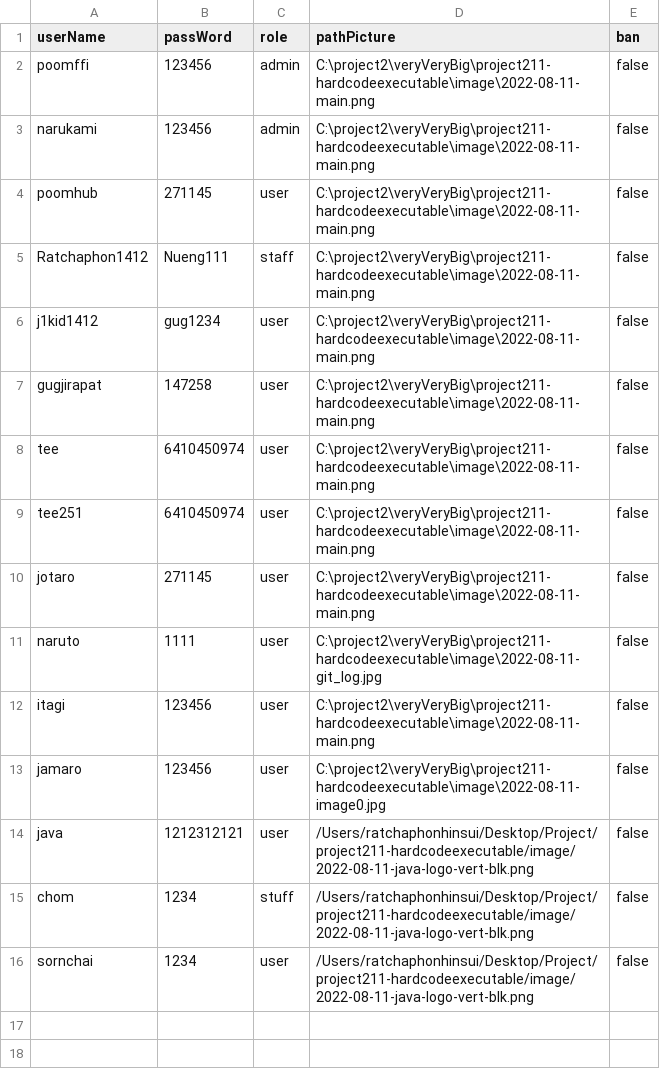
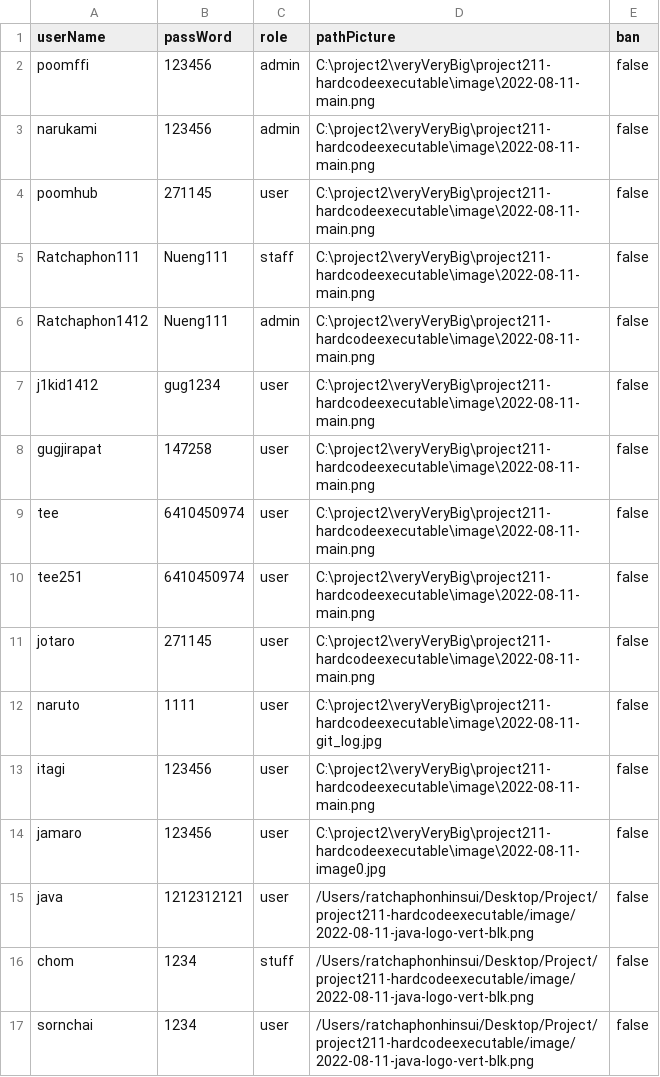
Before and after one commit to Ratchaphon1412/Student-Complaints, a CSV file: database/account.csv, drawn as a sheet.

```diff
--- a/database/account.csv
+++ b/database/account.csv
@@ -4,3 +4,4 @@ narukami,123456,admin,"C:\project2\veryVeryBig\project211-hardcodeexecutable\ima
 poomhub,271145,user,"C:\project2\veryVeryBig\project211-hardcodeexecutable\image\2022-08-11-main.png",false
-Ratchaphon1412,Nueng111,staff,"C:\project2\veryVeryBig\project211-hardcodeexecutable\image\2022-08-11-main.png",false
+Ratchaphon111,Nueng111,staff,"C:\project2\veryVeryBig\project211-hardcodeexecutable\image\2022-08-11-main.png",false
+Ratchaphon1412,Nueng111,admin,"C:\project2\veryVeryBig\project211-hardcodeexecutable\image\2022-08-11-main.png",false
 j1kid1412,gug1234,user,"C:\project2\veryVeryBig\project211-hardcodeexecutable\image\2022-08-11-main.png",false
```
Also changed, not shown: database/log.csv, 4 other files.
